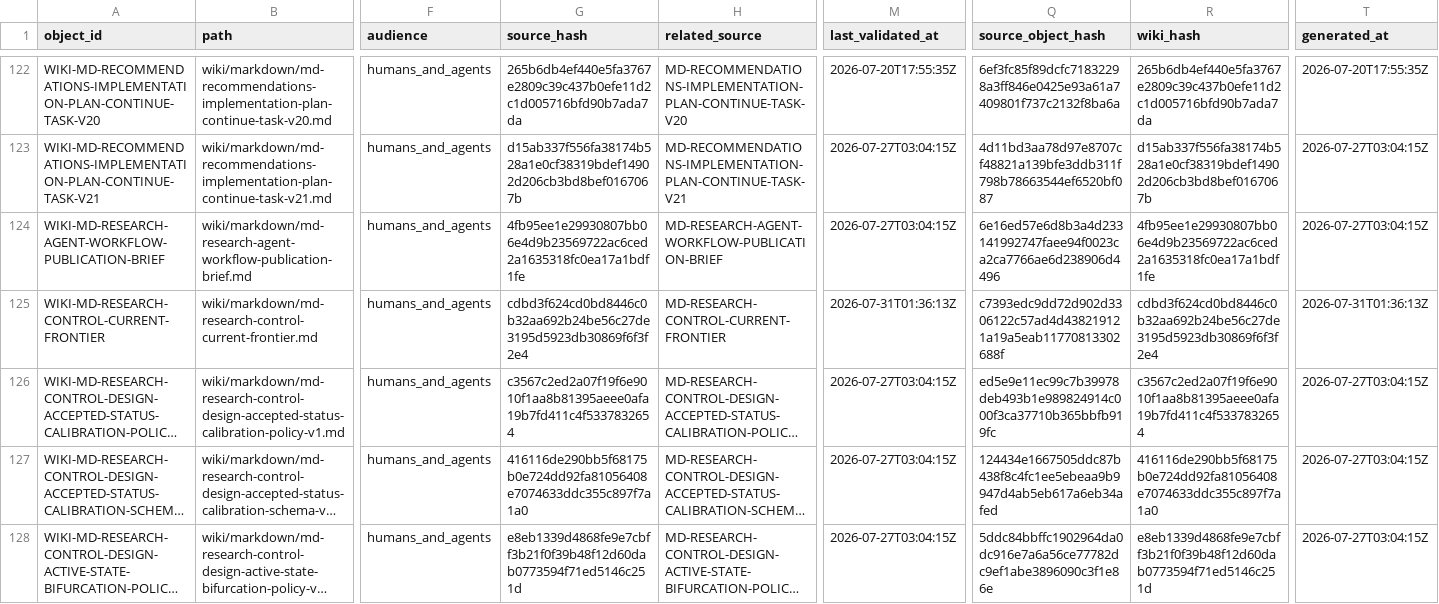
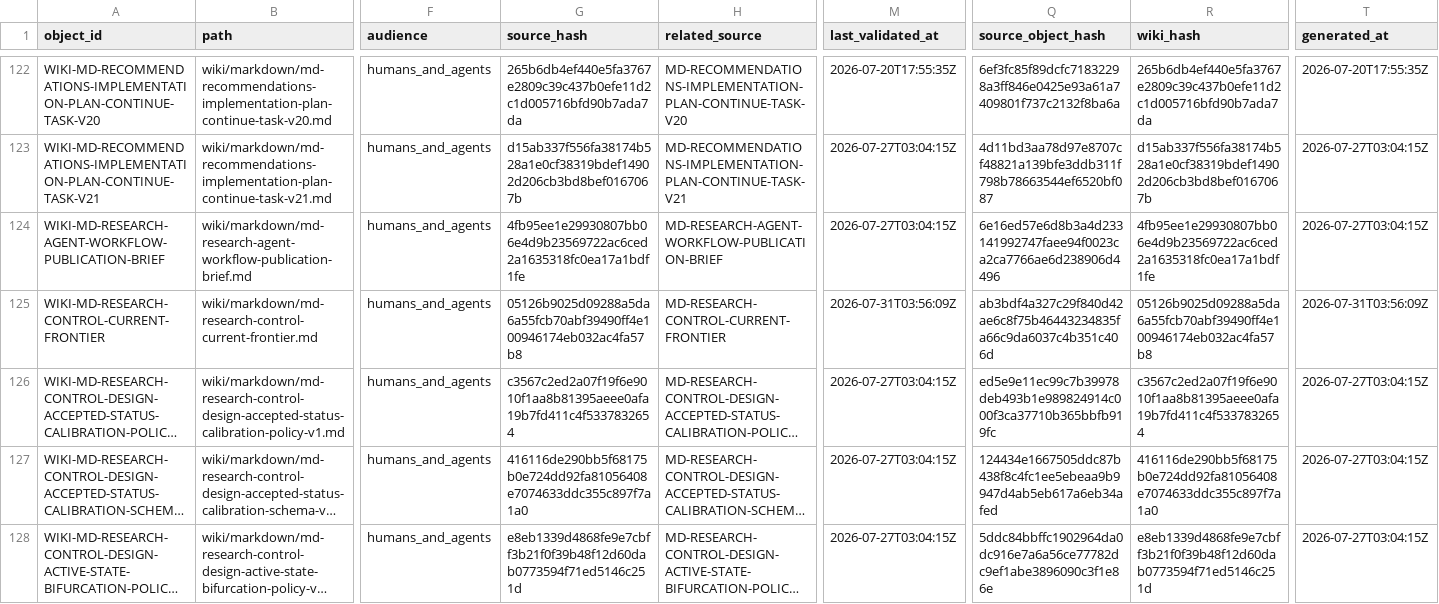
Before and after one commit to AngryOwlAI/The-AEther-Flow, a CSV file: registries/WIKI_ARTIFACT_REGISTRY.csv, drawn as a sheet; only a part is shown, gaps mark what is left out; long unchanged cells end in …; the diff covers the shown part only; the diff names each change by its address in the sheet, - before the commit and + after, or states it on an @@ line.

```diff
--- a/registries/WIKI_ARTIFACT_REGISTRY.csv
+++ b/registries/WIKI_ARTIFACT_REGISTRY.csv
-G125 (source_hash): cdbd3f624cd0bd8446c0b32aa692b24be56c27de3195d5923db30869f6f3f2e4
+G125 (source_hash): 05126b9025d09288a5da6a55fcb70abf39490ff4e100946174eb032ac4fa57b8
-M125 (last_validated_at): 2026-07-31T01:36:13Z
+M125 (last_validated_at): 2026-07-31T03:56:09Z
-Q125 (source_object_hash): c7393edc9dd72d902d3306122c57ad4d438219121a19a5eab11770813302688f
+Q125 (source_object_hash): ab3bdf4a327c29f840d42ae6c8f75b46443234835fa66c9da6037c4b351c406d
-R125 (wiki_hash): cdbd3f624cd0bd8446c0b32aa692b24be56c27de3195d5923db30869f6f3f2e4
+R125 (wiki_hash): 05126b9025d09288a5da6a55fcb70abf39490ff4e100946174eb032ac4fa57b8
-T125 (generated_at): 2026-07-31T01:36:13Z
+T125 (generated_at): 2026-07-31T03:56:09Z
```
Also changed, not shown: 2 added rows and 5 edited cells elsewhere in this file, registries/DIRECTOR_DECISION_REGISTRY.csv, registries/MARKDOWN_SOURCE_REGISTRY.csv, 57 other files.
